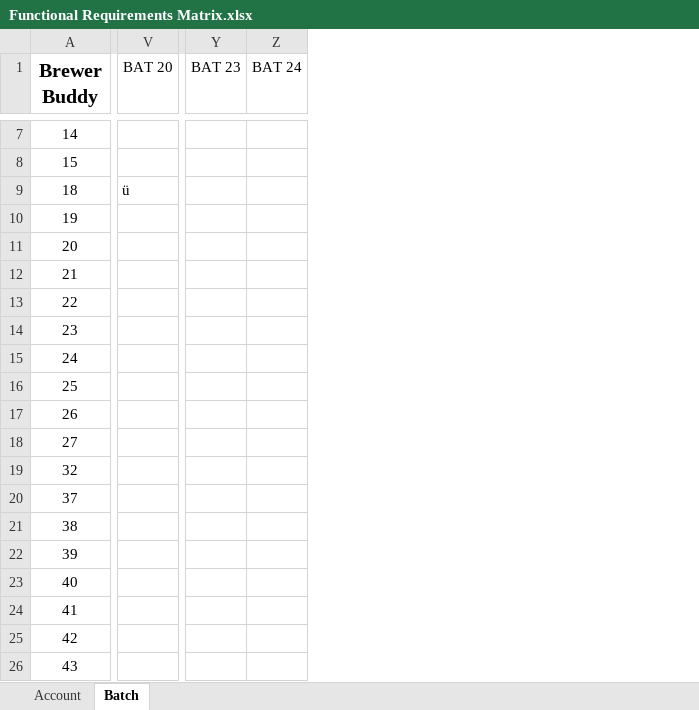
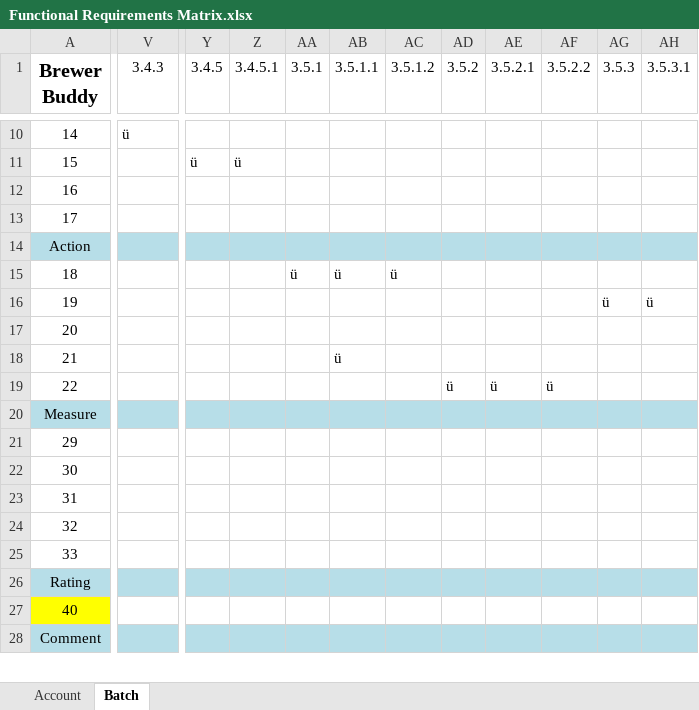
Before and after one commit to geekpgh/mastersproject, an Excel workbook: design/Functional Requirements Matrix.xlsx, sheet Batch, drawn as a sheet; only a part is shown, gaps mark what is left out; values as stored, in another font and other column widths than the file's, no borders; removed rows and columns are numbered as before the commit, all else as after; rows hold the shown columns only; the diff covers the shown part only; the diff names each change by its address in the sheet, - before the commit and + after, or states it on an @@ line.

```diff
--- a/design/Functional Requirements Matrix.xlsx (sheet Batch)
+++ b/design/Functional Requirements Matrix.xlsx (sheet Batch)
-column Y (BAT 23), empty
-column Z (BAT 24), empty
+column Y (3.4.5), row 11: ü
+column Z (3.4.5.1), row 11: ü
+column AA (3.5.1), row 15: ü
+column AB (3.5.1.1), rows 15-18: ü |  |  | ü
+column AC (3.5.1.2), row 15: ü
+column AD (3.5.2), row 19: ü
+column AE (3.5.2.1), row 19: ü
+column AF (3.5.2.2), row 19: ü
+column AG (3.5.3), row 16: ü
+column AH (3.5.3.1), row 16: ü
-V1: BAT 20
+V1: 3.4.3
-V10 (3.4.3): (empty)
+V10 (3.4.3): ü
+row 12: 16
+row 13: 17
+row 14: Action
-V15 (3.4.3): ü
+V15 (3.4.3): (empty)
-A20 (Brewer Buddy): 23
+A20 (Brewer Buddy): Measure
-A20 fill: none
+A20 fill: #B7DEE8
-V20 fill: none
+V20 fill: #B7DEE8
-A21 (Brewer Buddy): 24
+A21 (Brewer Buddy): 29
-row 16: 25
-A22 (Brewer Buddy): 26
+A22 (Brewer Buddy): 30
-A23 (Brewer Buddy): 27
+A23 (Brewer Buddy): 31
-A25 (Brewer Buddy): 37
+A25 (Brewer Buddy): 33
-A26 (Brewer Buddy): 38
+A26 (Brewer Buddy): Rating
-A26 fill: none
+A26 fill: #B7DEE8
-V26 fill: none
+V26 fill: #B7DEE8
-row 22: 39
-A27 fill: none
+A27 fill: #FFFF00
-row 24: 41
-row 25: 42
-A28 (Brewer Buddy): 43
+A28 (Brewer Buddy): Comment
-A28 fill: none
+A28 fill: #B7DEE8
-V28 fill: none
+V28 fill: #B7DEE8
```
Also changed, not shown: 7 added rows, 25 added columns, 43 edited cells and cell formats elsewhere in this sheet, sheet Account, 7 other files.
